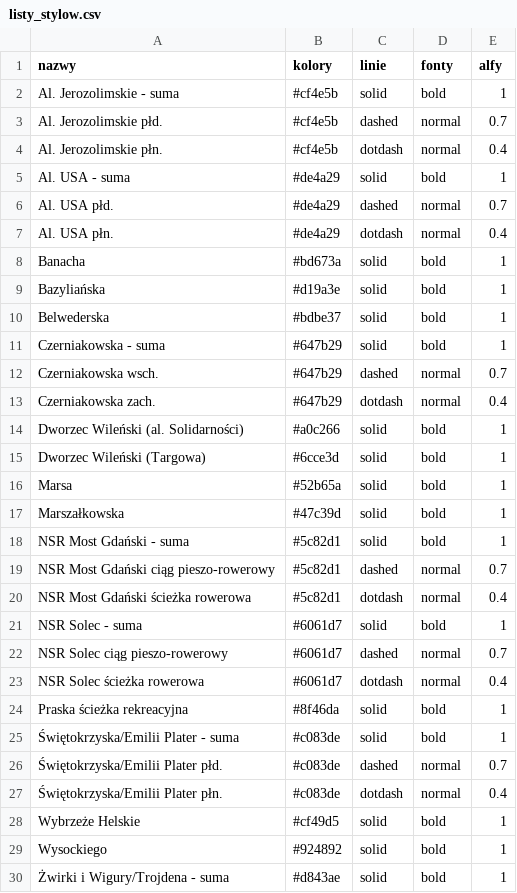
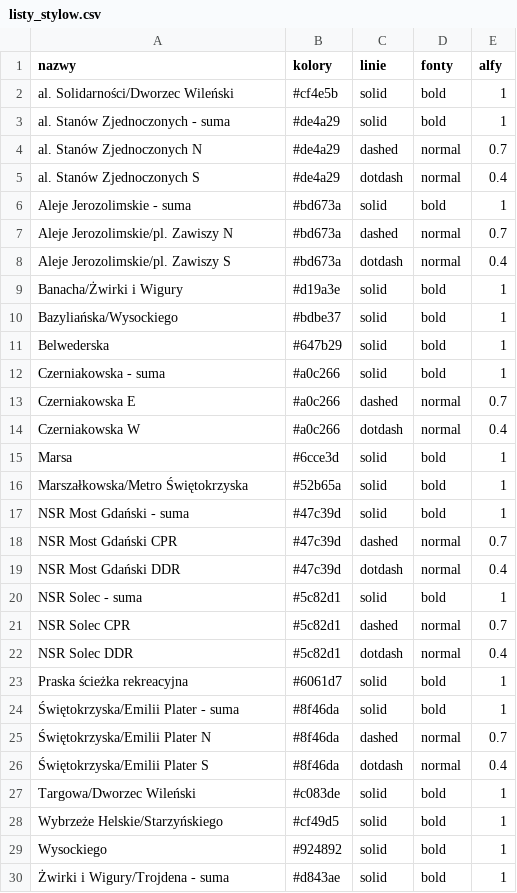
Before and after one commit to pawlowska/shiny-server, a CSV file: rowery/pliki/listy_stylow.csv, drawn as a sheet; only a part is shown; the diff covers the shown part only.

```diff
--- a/rowery/pliki/listy_stylow.csv
+++ b/rowery/pliki/listy_stylow.csv
@@ -1,29 +1,29 @@
 "nazwy","kolory","linie","fonty","alfy"
-"Al. Jerozolimskie - suma","#cf4e5b","solid","bold","1"
-"Al. Jerozolimskie płd.","#cf4e5b","dashed","normal","0.7"
-"Al. Jerozolimskie płn.","#cf4e5b","dotdash","normal","0.4"
-"Al. USA - suma","#de4a29","solid","bold","1"
-"Al. USA płd.","#de4a29","dashed","normal","0.7"
-"Al. USA płn.","#de4a29","dotdash","normal","0.4"
-"Banacha","#bd673a","solid","bold","1"
-"Bazyliańska","#d19a3e","solid","bold","1"
-"Belwederska","#bdbe37","solid","bold","1"
-"Czerniakowska - suma","#647b29","solid","bold","1"
-"Czerniakowska wsch.","#647b29","dashed","normal","0.7"
-"Czerniakowska zach.","#647b29","dotdash","normal","0.4"
-"Dworzec Wileński (al. Solidarności)","#a0c266","solid","bold","1"
-"Dworzec Wileński (Targowa)","#6cce3d","solid","bold","1"
-"Marsa","#52b65a","solid","bold","1"
-"Marszałkowska","#47c39d","solid","bold","1"
-"NSR Most Gdański - suma","#5c82d1","solid","bold","1"
-"NSR Most Gdański ciąg pieszo-rowerowy","#5c82d1","dashed","normal","0.7"
-"NSR Most Gdański ścieżka rowerowa","#5c82d1","dotdash","normal","0.4"
-"NSR Solec - suma","#6061d7","solid","bold","1"
-"NSR Solec ciąg pieszo-rowerowy","#6061d7","dashed","normal","0.7"
-"NSR Solec ścieżka rowerowa","#6061d7","dotdash","normal","0.4"
-"Praska ścieżka rekreacyjna","#8f46da","solid","bold","1"
-"Świętokrzyska/Emilii Plater - suma","#c083de","solid","bold","1"
-"Świętokrzyska/Emilii Plater płd.","#c083de","dashed","normal","0.7"
-"Świętokrzyska/Emilii Plater płn.","#c083de","dotdash","normal","0.4"
-"Wybrzeże Helskie","#cf49d5","solid","bold","1"
+"al. Solidarności/Dworzec Wileński","#cf4e5b","solid","bold","1"
+"al. Stanów Zjednoczonych - suma","#de4a29","solid","bold","1"
+"al. Stanów Zjednoczonych N","#de4a29","dashed","normal","0.7"
+"al. Stanów Zjednoczonych S","#de4a29","dotdash","normal","0.4"
+"Aleje Jerozolimskie - suma","#bd673a","solid","bold","1"
+"Aleje Jerozolimskie/pl. Zawiszy N","#bd673a","dashed","normal","0.7"
+"Aleje Jerozolimskie/pl. Zawiszy S","#bd673a","dotdash","normal","0.4"
+"Banacha/Żwirki i Wigury","#d19a3e","solid","bold","1"
+"Bazyliańska/Wysockiego","#bdbe37","solid","bold","1"
+"Belwederska","#647b29","solid","bold","1"
+"Czerniakowska - suma","#a0c266","solid","bold","1"
+"Czerniakowska E","#a0c266","dashed","normal","0.7"
+"Czerniakowska W","#a0c266","dotdash","normal","0.4"
+"Marsa","#6cce3d","solid","bold","1"
+"Marszałkowska/Metro Świętokrzyska","#52b65a","solid","bold","1"
+"NSR Most Gdański - suma","#47c39d","solid","bold","1"
+"NSR Most Gdański CPR","#47c39d","dashed","normal","0.7"
+"NSR Most Gdański DDR","#47c39d","dotdash","normal","0.4"
+"NSR Solec - suma","#5c82d1","solid","bold","1"
+"NSR Solec CPR","#5c82d1","dashed","normal","0.7"
+"NSR Solec DDR","#5c82d1","dotdash","normal","0.4"
+"Praska ścieżka rekreacyjna","#6061d7","solid","bold","1"
+"Świętokrzyska/Emilii Plater - suma","#8f46da","solid","bold","1"
+"Świętokrzyska/Emilii Plater N","#8f46da","dashed","normal","0.7"
+"Świętokrzyska/Emilii Plater S","#8f46da","dotdash","normal","0.4"
+"Targowa/Dworzec Wileński","#c083de","solid","bold","1"
+"Wybrzeże Helskie/Starzyńskiego","#cf49d5","solid","bold","1"
 "Wysockiego","#924892","solid","bold","1"
```
Also changed, not shown: 2 edited cells elsewhere in this file, rowery/dane/dane_polaczone.csv, rowery/dane/dane_polaczone_zsumowane.csv, 7 other files.
